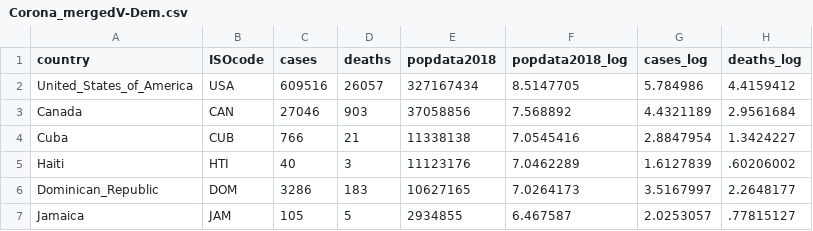
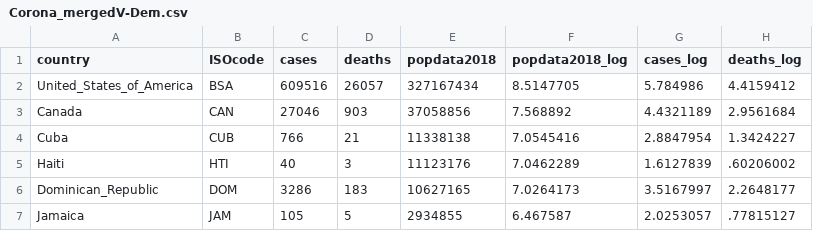
Before and after one commit to sannezwart/LU_QA_2020, a CSV file: Datasets/Corona_mergedV-Dem.csv, drawn as a sheet; only a part is shown; the diff names each change by its address in the sheet, - before the commit and + after, or states it on an @@ line.

Commit message:
Update Corona_mergedV-Dem.csv

```diff
--- a/Datasets/Corona_mergedV-Dem.csv
+++ b/Datasets/Corona_mergedV-Dem.csv
-B2 (ISOcode): USA
+B2 (ISOcode): BSA
```
